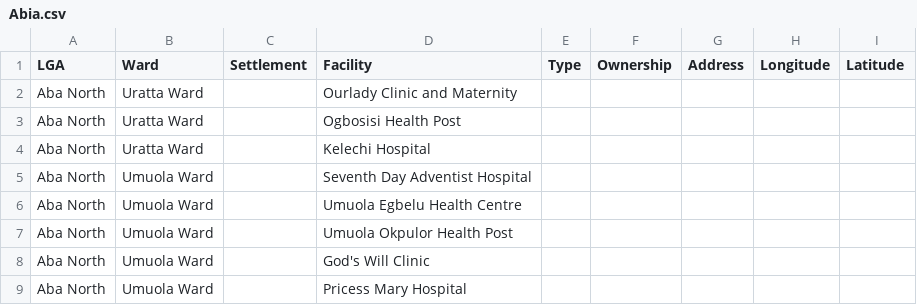
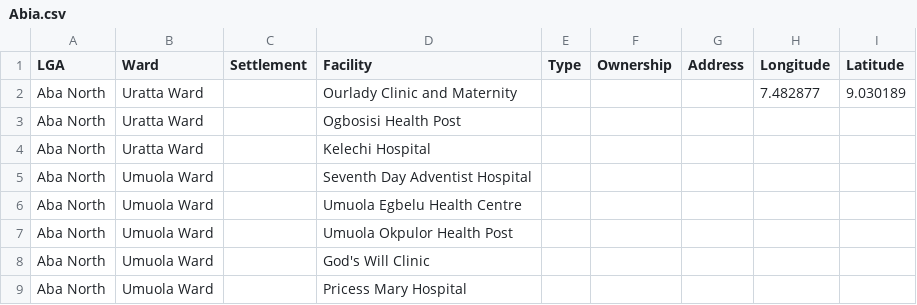
Before and after one commit to SORMAS-Foundation/SORMAS-Project, a CSV file: sormas-backend/src/main/resources/facilities/nigeria/Abia.csv, drawn as a sheet; only a part is shown.

```diff
--- a/sormas-backend/src/main/resources/facilities/nigeria/Abia.csv
+++ b/sormas-backend/src/main/resources/facilities/nigeria/Abia.csv
@@ -1,3 +1,3 @@
 LGA;Ward;Settlement;Facility;Type;Ownership;Address;Longitude;Latitude
-Aba North;Uratta Ward;;Ourlady Clinic and Maternity;;;;;
+Aba North;Uratta Ward;;Ourlady Clinic and Maternity;;;;7.482877;9.030189
 Aba North;Uratta Ward;;Ogbosisi Health Post;;;;;
```
Also changed, not shown: sormas-backend/src/main/resources/facilities/madagascar/Analamanga.csv, 3 other files.
